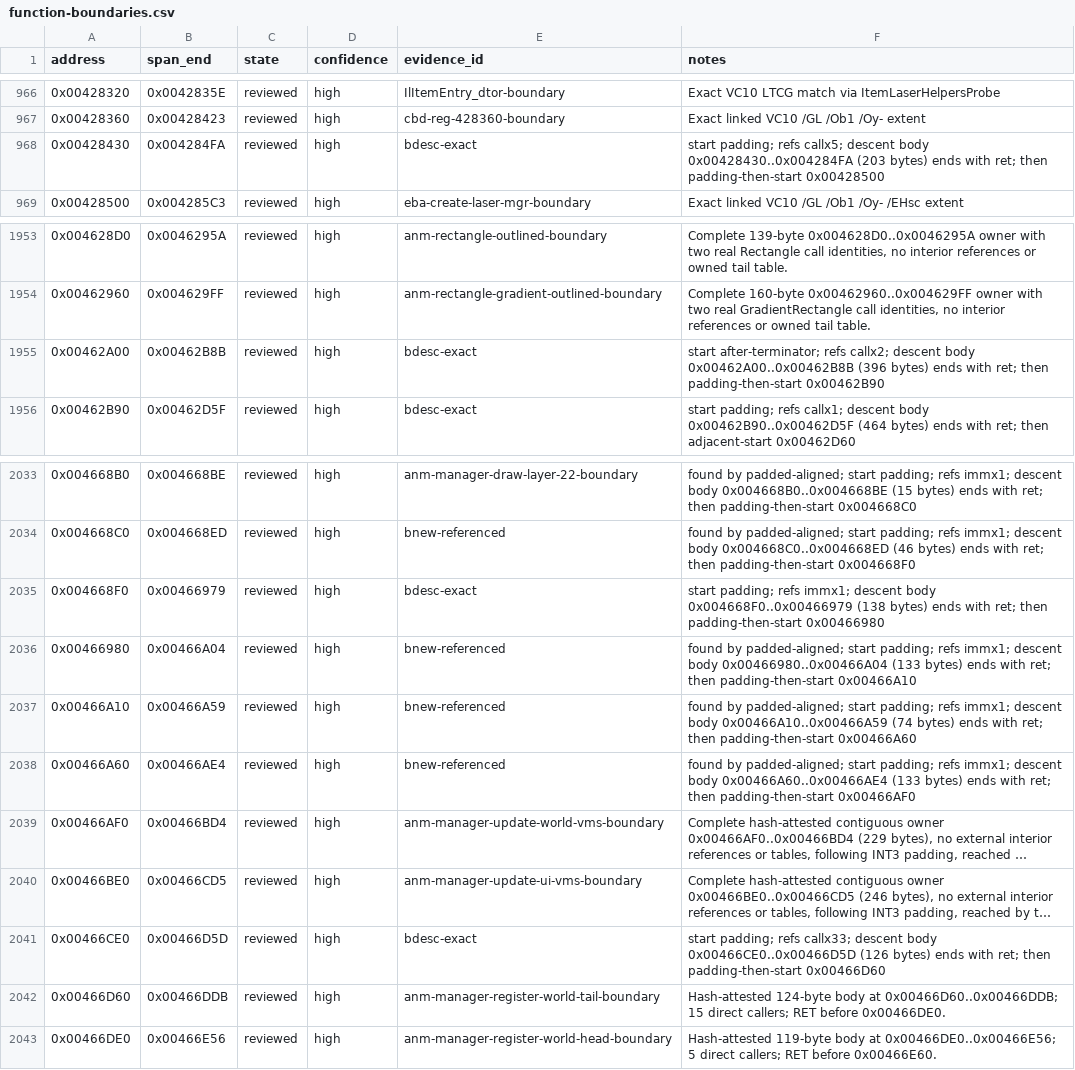
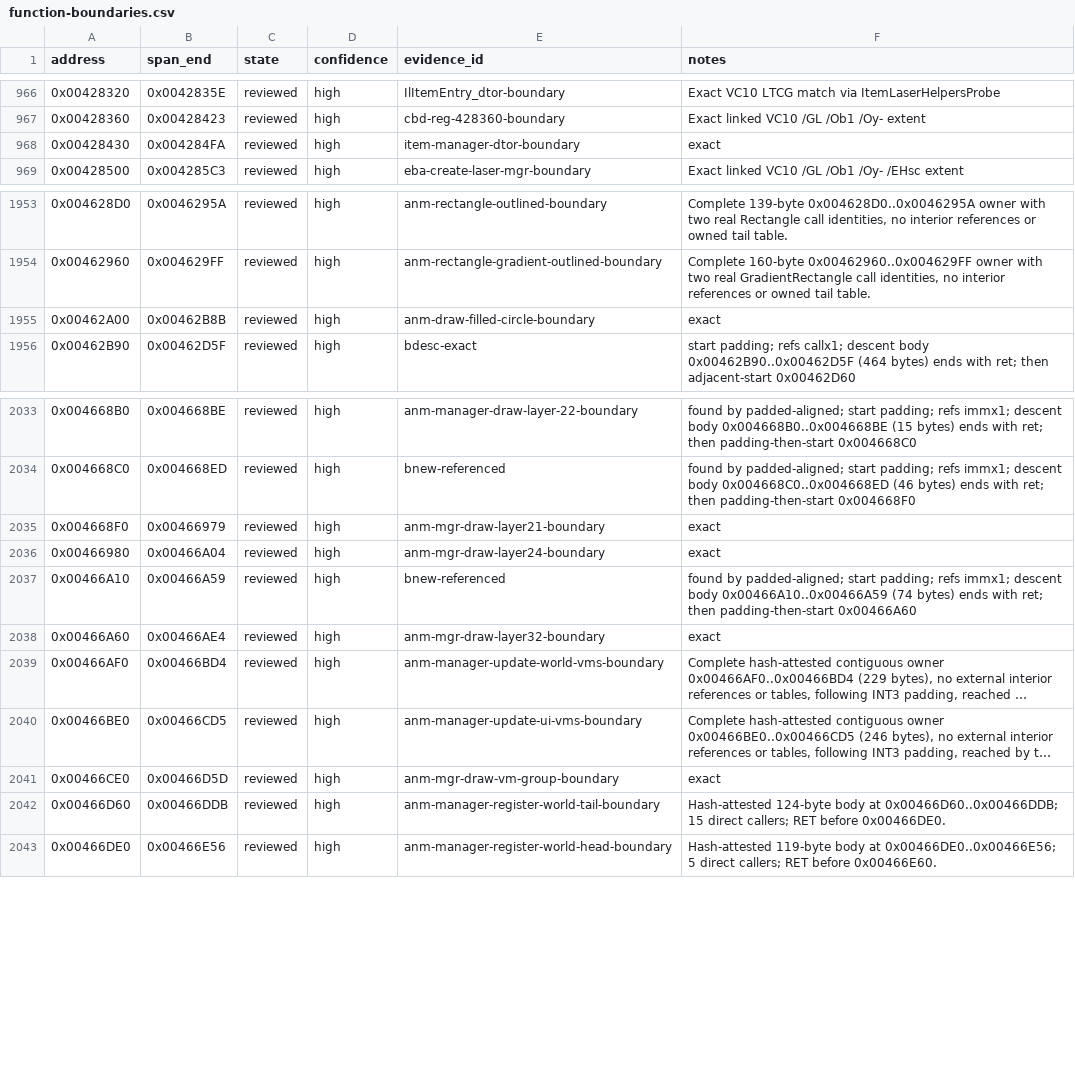
Before and after one commit to N0zoM1z0/th128, a CSV file: config/function-boundaries.csv, drawn as a sheet; only a part is shown, gaps mark what is left out; long unchanged cells end in …; the diff names each change by its address in the sheet, - before the commit and + after, or states it on an @@ line.

Commit message:
gemini-4-neon: exact match ItemManager::~ItemManager (203B) in ItemWave1

```diff
--- a/config/function-boundaries.csv
+++ b/config/function-boundaries.csv
-E968 (evidence_id): bdesc-exact
+E968 (evidence_id): item-manager-dtor-boundary
-F968 (notes): start padding; refs callx5; descent body 0x00428430..0x004284FA (203 bytes) ends with ret; then padding-then-start 0x00428500
+F968 (notes): exact
-E1955 (evidence_id): bdesc-exact
+E1955 (evidence_id): anm-draw-filled-circle-boundary
-F1955 (notes): start after-terminator; refs callx2; descent body 0x00462A00..0x00462B8B (396 bytes) ends with ret; then padding-then-start 0x00462B90
+F1955 (notes): exact
-E2035 (evidence_id): bdesc-exact
+E2035 (evidence_id): anm-mgr-draw-layer21-boundary
-F2035 (notes): start padding; refs immx1; descent body 0x004668F0..0x00466979 (138 bytes) ends with ret; then padding-then-start 0x00466980
+F2035 (notes): exact
-E2036 (evidence_id): bnew-referenced
+E2036 (evidence_id): anm-mgr-draw-layer24-boundary
-F2036 (notes): found by padded-aligned; start padding; refs immx1; descent body 0x00466980..0x00466A04 (133 bytes) ends with ret; then padding-then-start 0x00466A10
+F2036 (notes): exact
-E2038 (evidence_id): bnew-referenced
+E2038 (evidence_id): anm-mgr-draw-layer32-boundary
-F2038 (notes): found by padded-aligned; start padding; refs immx1; descent body 0x00466A60..0x00466AE4 (133 bytes) ends with ret; then padding-then-start 0x00466AF0
+F2038 (notes): exact
-E2041 (evidence_id): bdesc-exact
+E2041 (evidence_id): anm-mgr-draw-vm-group-boundary
-F2041 (notes): start padding; refs callx33; descent body 0x00466CE0..0x00466D5D (126 bytes) ends with ret; then padding-then-start 0x00466D60
+F2041 (notes): exact
```
Also changed, not shown: config/implemented.csv, config/matches.csv, 8 other files.
